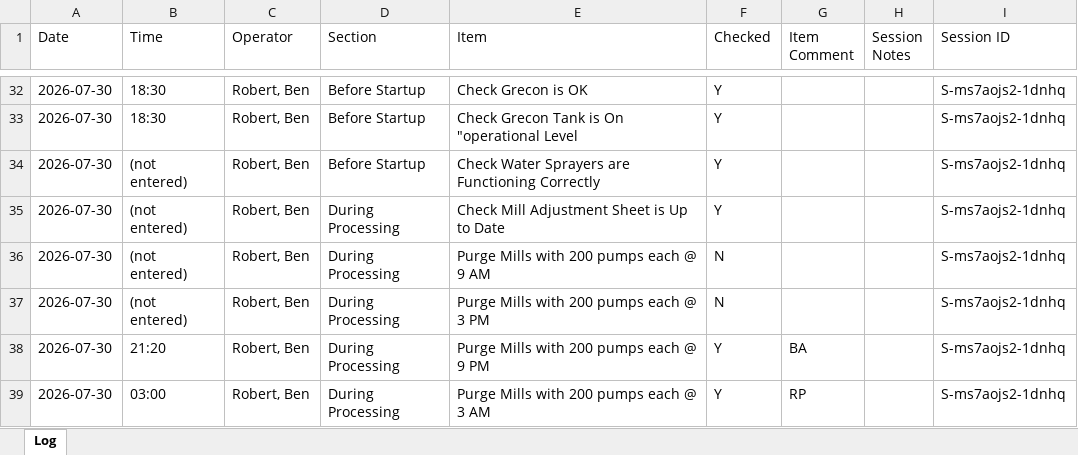
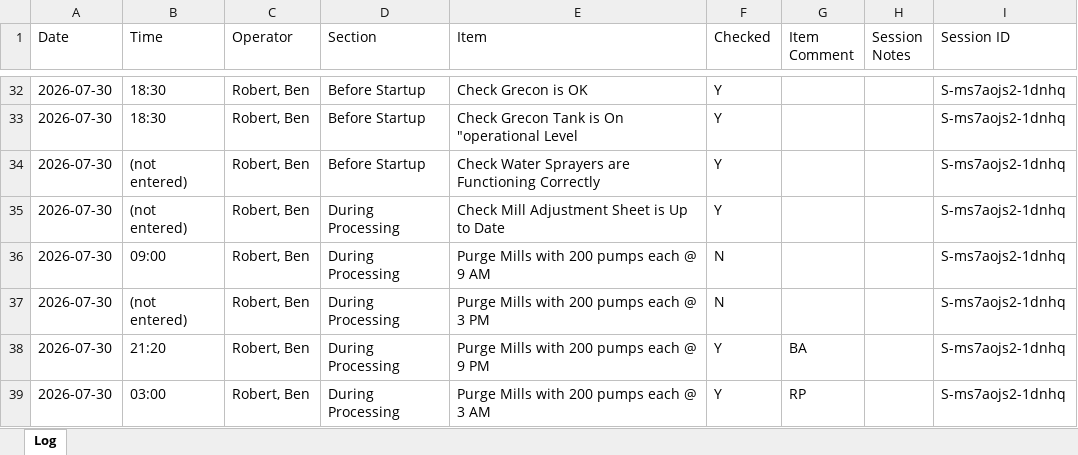
Before and after one commit to Tuan-Biomass/daily-checklist, an Excel workbook: checklistlog.xlsx, sheet Log, drawn as a sheet; only a part is shown, gaps mark what is left out; values as stored, in another font and other column widths than the file's, no borders; the diff names each change by its address in the sheet, - before the commit and + after, or states it on an @@ line.

Commit message:
Checklist log update 2026-07-30T22:36:28.777Z

```diff
--- a/checklistlog.xlsx (sheet Log)
+++ b/checklistlog.xlsx (sheet Log)
-B36 (Time): (not entered)
+B36 (Time): 09:00
```
